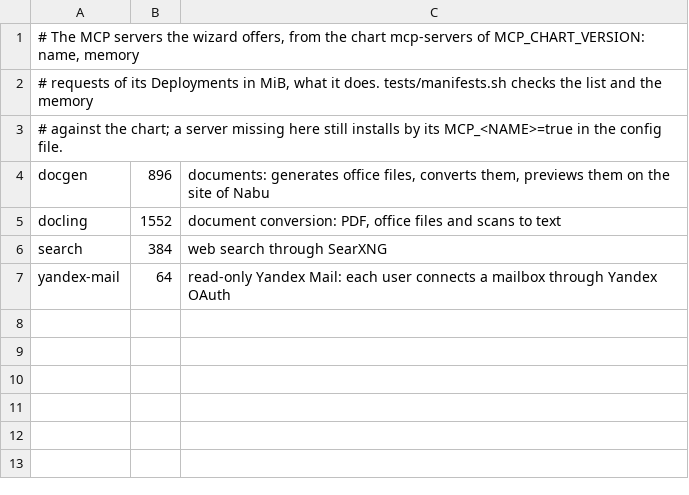
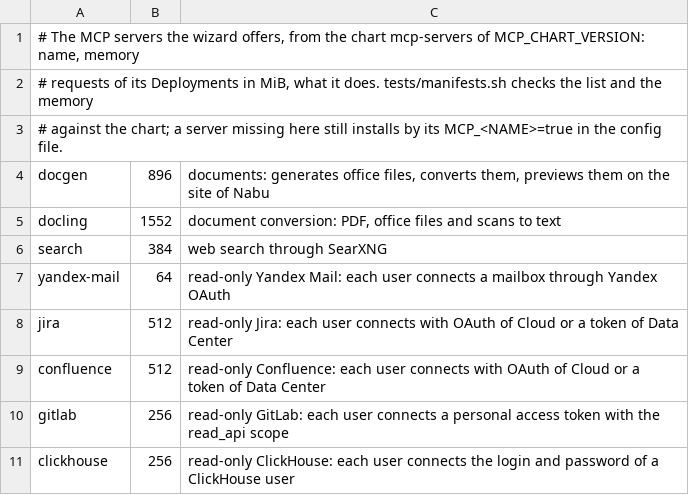
Before and after one commit to GreenOnGrey/installer, a TSV file: config/mcp-servers.tsv, drawn as a sheet; the diff names each change by its address in the sheet, - before the commit and + after, or states it on an @@ line.

Commit message:
Personal MCP servers of the company systems (FTR.INFRA.MCPS-0001) (#104)
* Personal MCP servers of the company systems (FTR.INFRA.MCPS-0001)

A server description carries the personal token block and creds prints it; the
four servers are in the list of the wizard; the addresses of Jira, Confluence,
GitLab and ClickHouse and the mode of access are settings of the stand
(MCP_JIRA_*, MCP_CONFLUENCE_*, MCP_GITLAB_*, MCP_CLICKHOUSE_*, MCP_CA_SECRET),
checked before anything changes. The MCP page and the reference describe the
tokens, the Atlassian app, the ClickHouse read-only user and the private CA.

* The chart of the MCP servers is 0.3.0: four personal servers in the list

* MCP-01 renders the personal servers too: the chart of 0.3.0 has ten Deployments

```diff
--- a/config/mcp-servers.tsv
+++ b/config/mcp-servers.tsv
+row 8: jira | 512 | read-only Jira: each user connects with OAuth of Cloud or a token of Data Center
+row 9: confluence | 512 | read-only Confluence: each user connects with OAuth of Cloud or a token of Data Center
+row 10: gitlab | 256 | read-only GitLab: each user connects a personal access token with the read_api scope
+row 11: clickhouse | 256 | read-only ClickHouse: each user connects the login and password of a ClickHouse user
```
Also changed, not shown: 14 other files.
